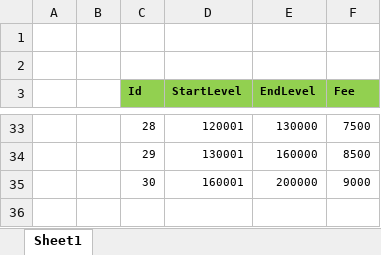
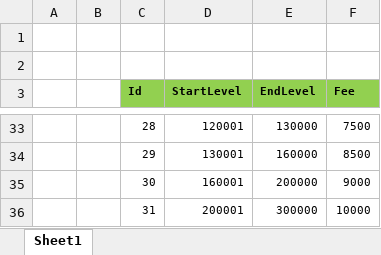
Before and after one commit to wokanjianyang/WrittenLegend, an Excel workbook: Excel/EquipStrengthFeeConfig.xlsx, sheet Sheet1, drawn as a sheet; only a part is shown, gaps mark what is left out; values as stored, in another font and other column widths than the file's, no borders; the diff names each change by its address in the sheet, - before the commit and + after, or states it on an @@ line.

```diff
--- a/Excel/EquipStrengthFeeConfig.xlsx (sheet Sheet1)
+++ b/Excel/EquipStrengthFeeConfig.xlsx (sheet Sheet1)
+row 36:  |  | 31 | 200001 | 300000 | 10000
```
Also changed, not shown: Excel/SkillConfig.xlsx, 9 other files.
